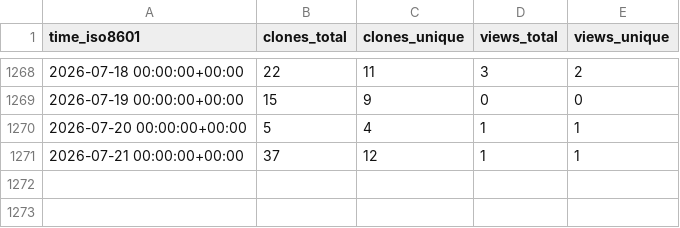
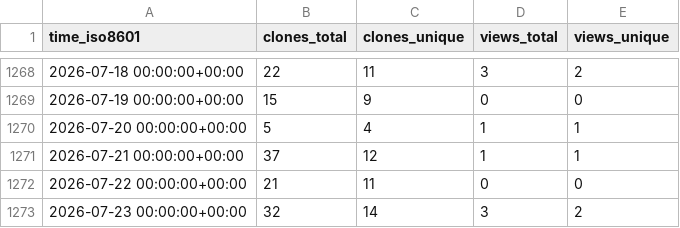
Before and after one commit to DataJourneyHQ/DataJourney, a CSV file: sayantikabanik/DataJourney/ghrs-data/views_clones_aggregate.csv, drawn as a sheet; only a part is shown, gaps mark what is left out; the diff names each change by its address in the sheet, - before the commit and + after, or states it on an @@ line.

```diff
--- a/sayantikabanik/DataJourney/ghrs-data/views_clones_aggregate.csv
+++ b/sayantikabanik/DataJourney/ghrs-data/views_clones_aggregate.csv
+row 1272: 2026-07-22 00:00:00+00:00 | 21 | 11 | 0 | 0
+row 1273: 2026-07-23 00:00:00+00:00 | 32 | 14 | 3 | 2
```
Also changed, not shown: 1 other file.
